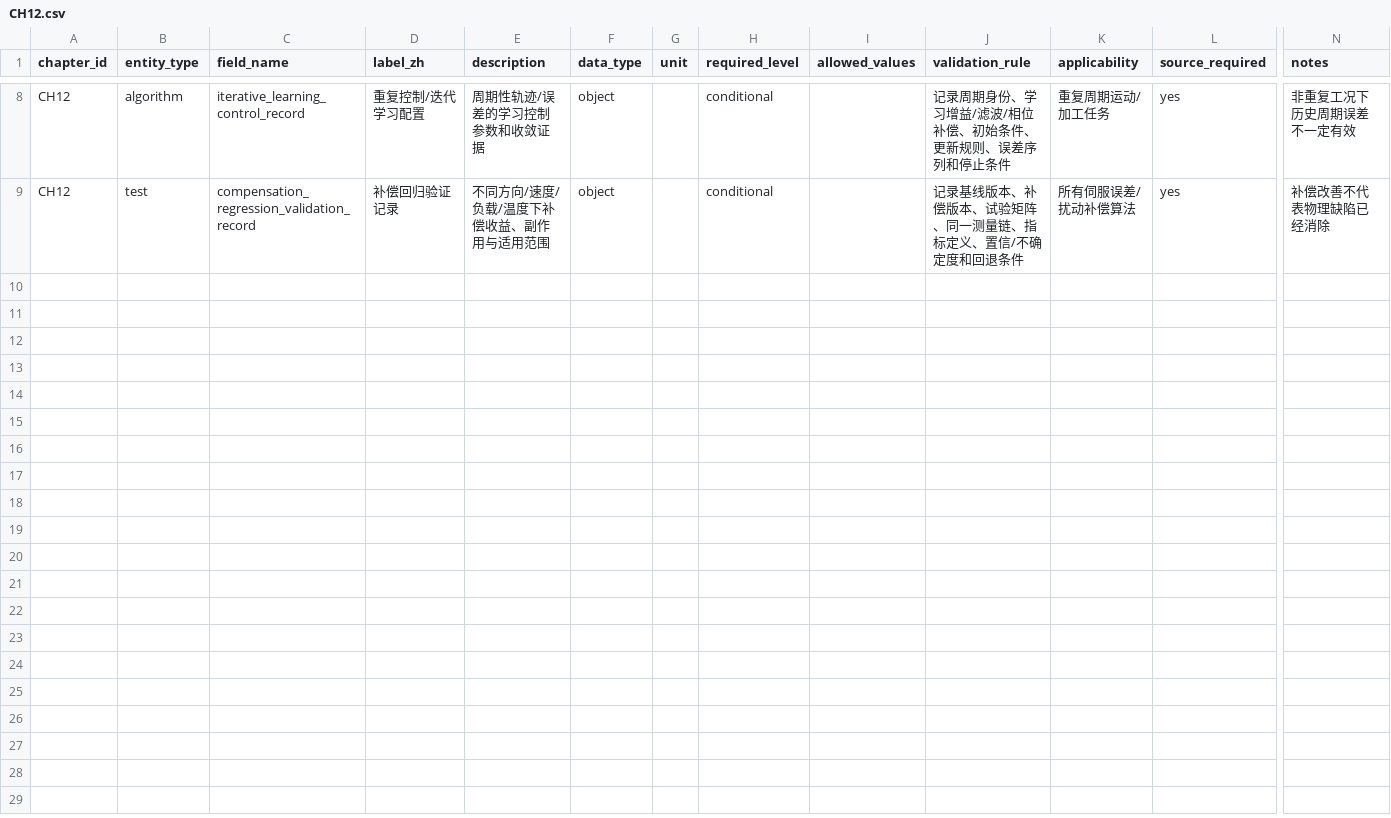
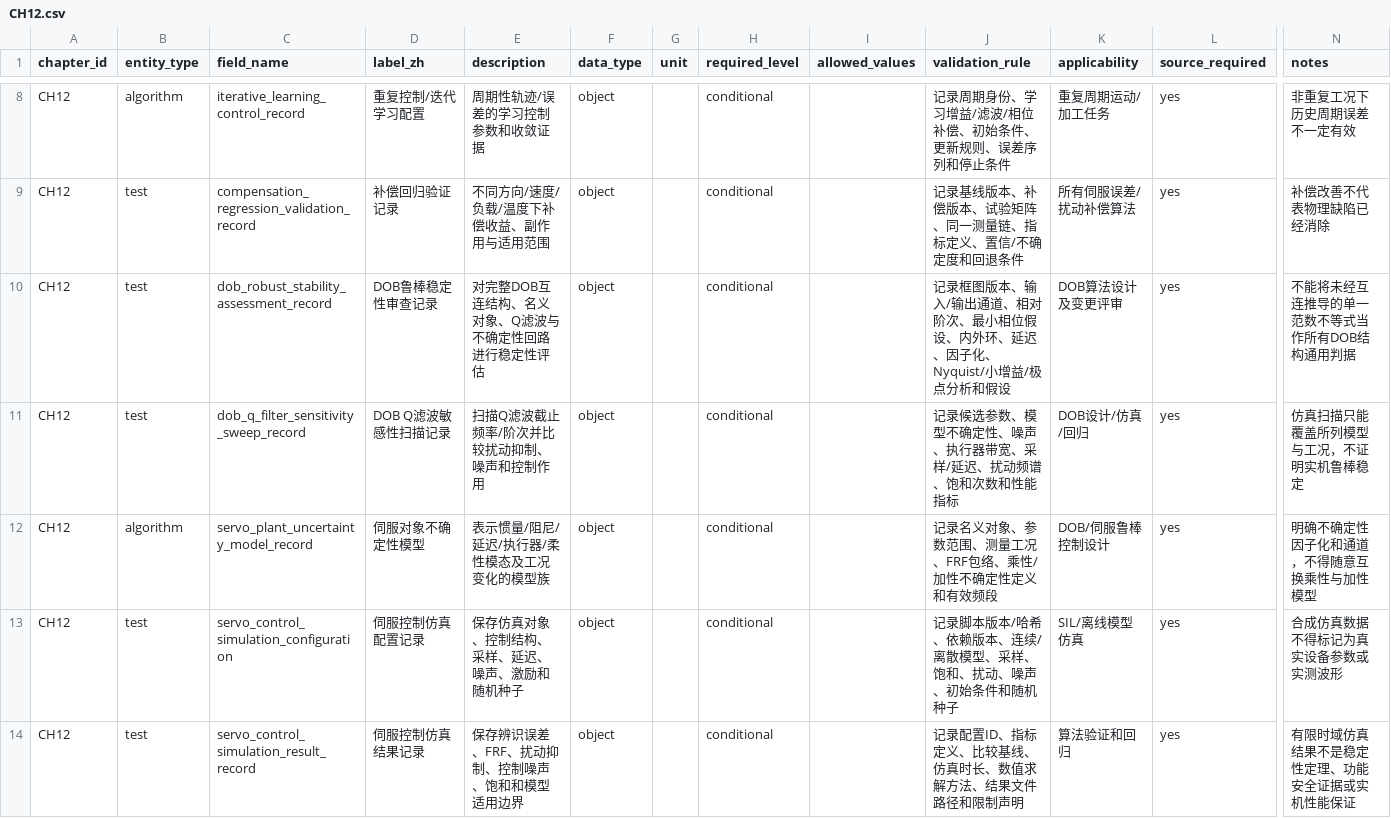
Before and after one commit to rexyll/cnc-knowledge, a CSV file: docs/data-model/chapter-dictionaries/CH12.csv, drawn as a sheet; only a part is shown, gaps mark what is left out; rows hold the shown columns only; the diff names each change by its address in the sheet, - before the commit and + after, or states it on an @@ line.

Commit message:
docs(ch08,ch12): add servo identification and DOB robustness simulation

```diff
--- a/docs/data-model/chapter-dictionaries/CH12.csv
+++ b/docs/data-model/chapter-dictionaries/CH12.csv
+row 10: CH12 | test | dob_robust_stability_assessment_record | DOB鲁棒稳定性审查记录 | 对完整DOB互连结构、名义对象、Q滤波与不确定性回路进行稳定性评估 | object |  | conditional |  | 记录框图版本、输入/输出通道、相对阶次、最小相位假设、内外环、延迟、因子化、Nyquist/小增益/极点分析和假设 | DOB算法设计及变更评审 | yes | 不能将未经互连推导的单一范数不等式当作所有DOB结构通用判据
+row 11: CH12 | test | dob_q_filter_sensitivity_sweep_record | DOB Q滤波敏感性扫描记录 | 扫描Q滤波截止频率/阶次并比较扰动抑制、噪声和控制作用 | object |  | conditional |  | 记录候选参数、模型不确定性、噪声、执行器带宽、采样/延迟、扰动频谱、饱和次数和性能指标 | DOB设计/仿真/回归 | yes | 仿真扫描只能覆盖所列模型与工况，不证明实机鲁棒稳定
+row 12: CH12 | algorithm | servo_plant_uncertainty_model_record | 伺服对象不确定性模型 | 表示惯量/阻尼/延迟/执行器/柔性模态及工况变化的模型族 | object |  | conditional |  | 记录名义对象、参数范围、测量工况、FRF包络、乘性/加性不确定性定义和有效频段 | DOB/伺服鲁棒控制设计 | yes | 明确不确定性因子化和通道，不得随意互换乘性与加性模型
+row 13: CH12 | test | servo_control_simulation_configuration | 伺服控制仿真配置记录 | 保存仿真对象、控制结构、采样、延迟、噪声、激励和随机种子 | object |  | conditional |  | 记录脚本版本/哈希、依赖版本、连续/离散模型、采样、饱和、扰动、噪声、初始条件和随机种子 | SIL/离线模型仿真 | yes | 合成仿真数据不得标记为真实设备参数或实测波形
+row 14: CH12 | test | servo_control_simulation_result_record | 伺服控制仿真结果记录 | 保存辨识误差、FRF、扰动抑制、控制噪声、饱和和模型适用边界 | object |  | conditional |  | 记录配置ID、指标定义、比较基线、仿真时长、数值求解方法、结果文件路径和限制声明 | 算法验证和回归 | yes | 有限时域仿真结果不是稳定性定理、功能安全证据或实机性能保证
```
Also changed, not shown: docs/data-model/chapter-dictionaries/CH08.csv, 17 other files.
